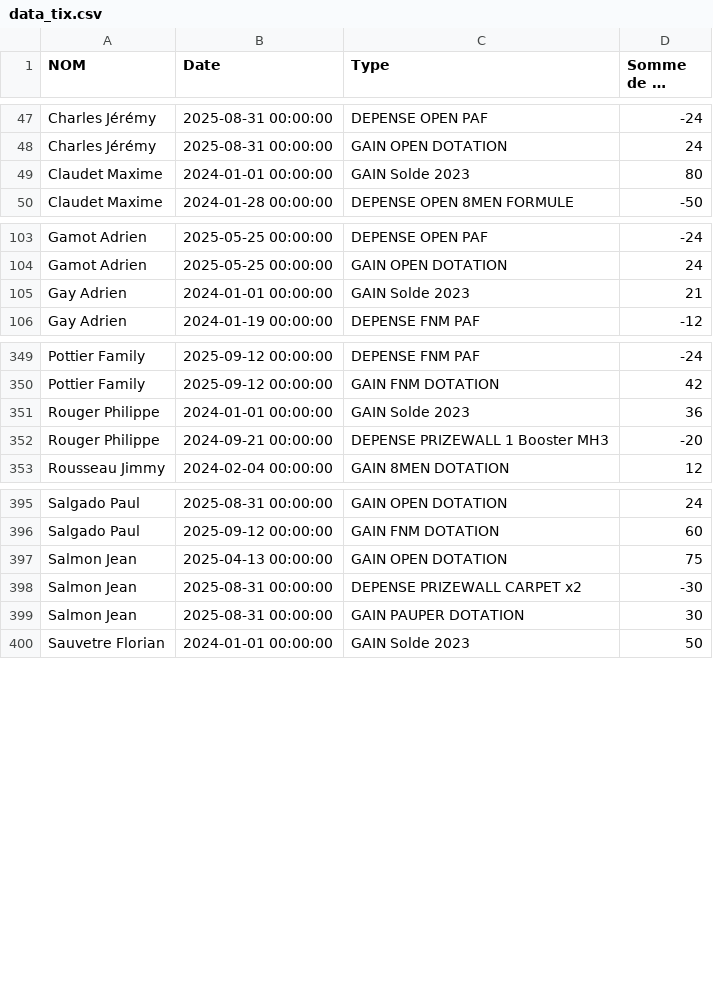
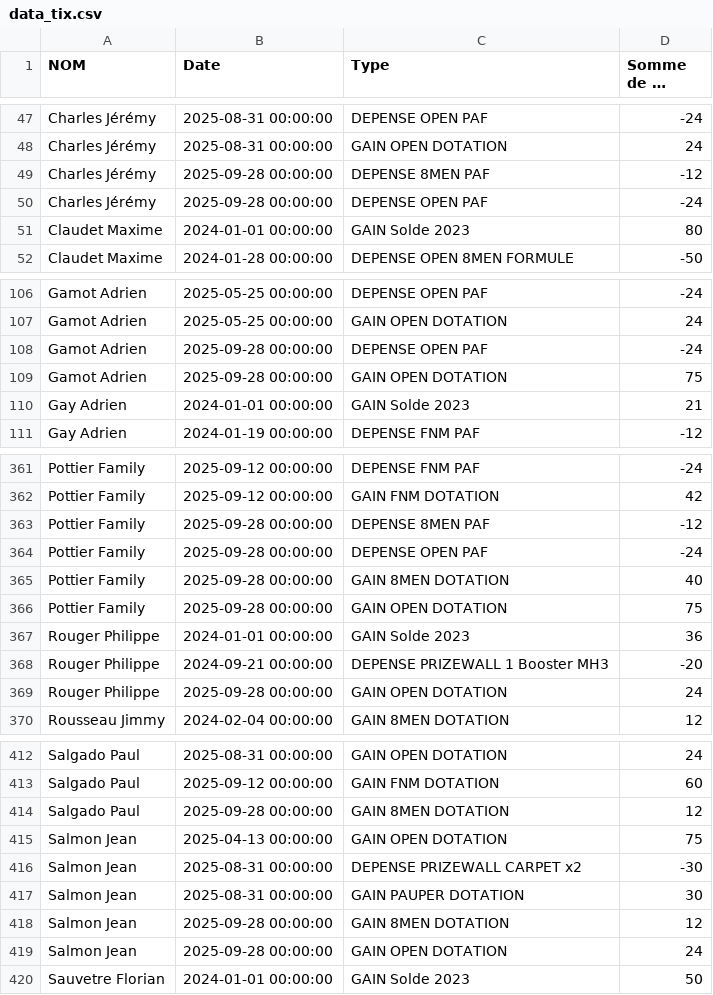
Before and after one commit to xennio29/MCB, a CSV file: src/assets/data_tix.csv, drawn as a sheet; only a part is shown, gaps mark what is left out; long unchanged cells end in …; the diff covers the shown part only.

```diff
--- a/src/assets/data_tix.csv
+++ b/src/assets/data_tix.csv
@@ -48,2 +48,4 @@ Charles Jérémy,2025-08-31 00:00:00,DEPENSE OPEN PAF,-24
 Charles Jérémy,2025-08-31 00:00:00,GAIN OPEN DOTATION,24
+Charles Jérémy,2025-09-28 00:00:00,DEPENSE 8MEN PAF,-12
+Charles Jérémy,2025-09-28 00:00:00,DEPENSE OPEN PAF,-24
 Claudet Maxime,2024-01-01 00:00:00,GAIN Solde 2023,80
@@ -104,2 +107,4 @@ Gamot Adrien,2025-05-25 00:00:00,DEPENSE OPEN PAF,-24
 Gamot Adrien,2025-05-25 00:00:00,GAIN OPEN DOTATION,24
+Gamot Adrien,2025-09-28 00:00:00,DEPENSE OPEN PAF,-24
+Gamot Adrien,2025-09-28 00:00:00,GAIN OPEN DOTATION,75
 Gay Adrien,2024-01-01 00:00:00,GAIN Solde 2023,21
@@ -350,4 +362,9 @@ Pottier Family,2025-09-12 00:00:00,DEPENSE FNM PAF,-24
 Pottier Family,2025-09-12 00:00:00,GAIN FNM DOTATION,42
+Pottier Family,2025-09-28 00:00:00,DEPENSE 8MEN PAF,-12
+Pottier Family,2025-09-28 00:00:00,DEPENSE OPEN PAF,-24
+Pottier Family,2025-09-28 00:00:00,GAIN 8MEN DOTATION,40
+Pottier Family,2025-09-28 00:00:00,GAIN OPEN DOTATION,75
 Rouger Philippe,2024-01-01 00:00:00,GAIN Solde 2023,36
 Rouger Philippe,2024-09-21 00:00:00,DEPENSE PRIZEWALL 1 Booster MH3,-20
+Rouger Philippe,2025-09-28 00:00:00,GAIN OPEN DOTATION,24
 Rousseau Jimmy,2024-02-04 00:00:00,GAIN 8MEN DOTATION,12
@@ -396,2 +413,3 @@ Salgado Paul,2025-08-31 00:00:00,GAIN OPEN DOTATION,24
 Salgado Paul,2025-09-12 00:00:00,GAIN FNM DOTATION,60
+Salgado Paul,2025-09-28 00:00:00,GAIN 8MEN DOTATION,12
 Salmon Jean,2025-04-13 00:00:00,GAIN OPEN DOTATION,75
@@ -399,2 +417,4 @@ Salmon Jean,2025-08-31 00:00:00,DEPENSE PRIZEWALL CARPET x2,-30
 Salmon Jean,2025-08-31 00:00:00,GAIN PAUPER DOTATION,30
+Salmon Jean,2025-09-28 00:00:00,GAIN 8MEN DOTATION,12
+Salmon Jean,2025-09-28 00:00:00,GAIN OPEN DOTATION,24
 Sauvetre Florian,2024-01-01 00:00:00,GAIN Solde 2023,50
```
Also changed, not shown: 12 added rows elsewhere in this file, src/assets/data_masters.csv, 2 other files.
